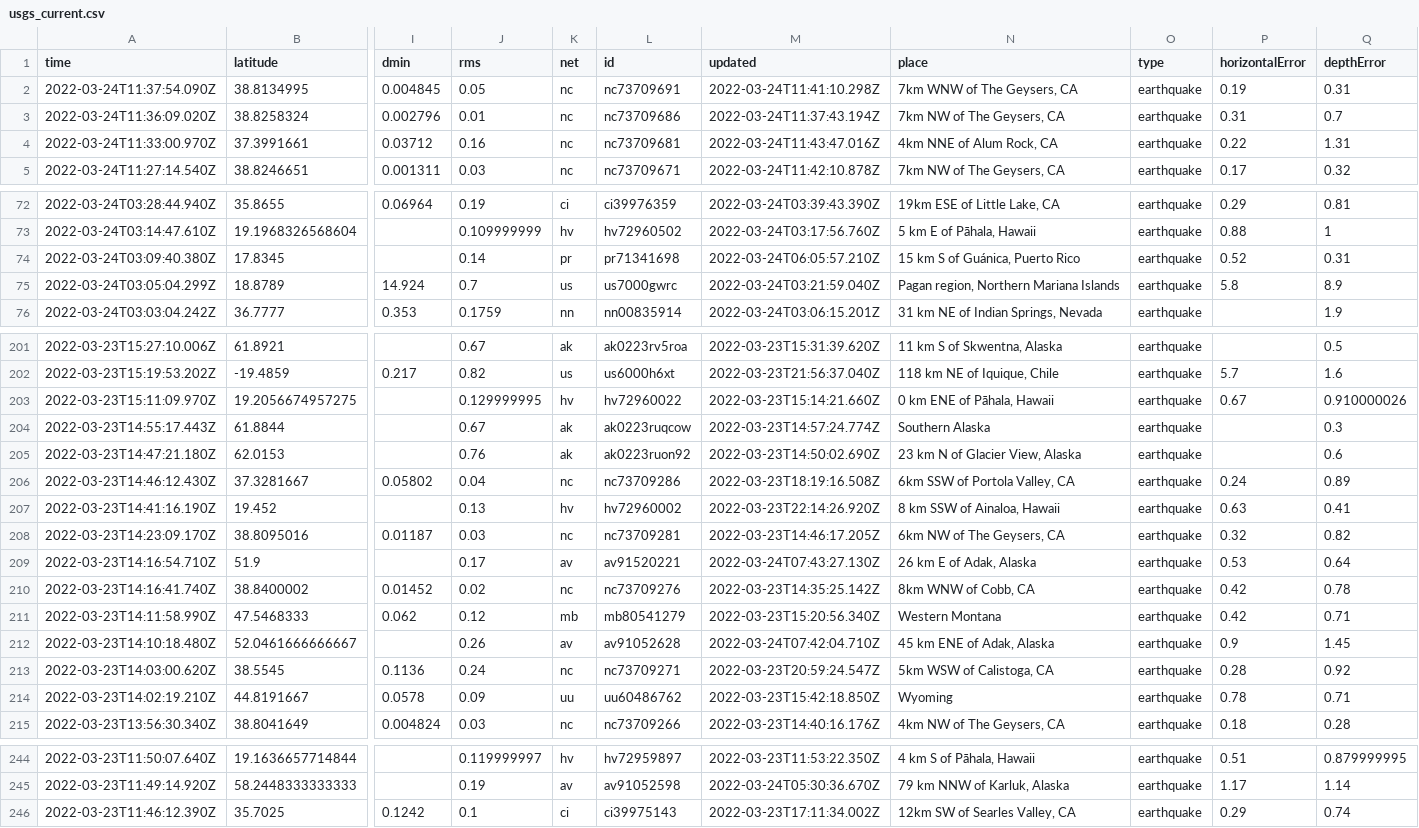
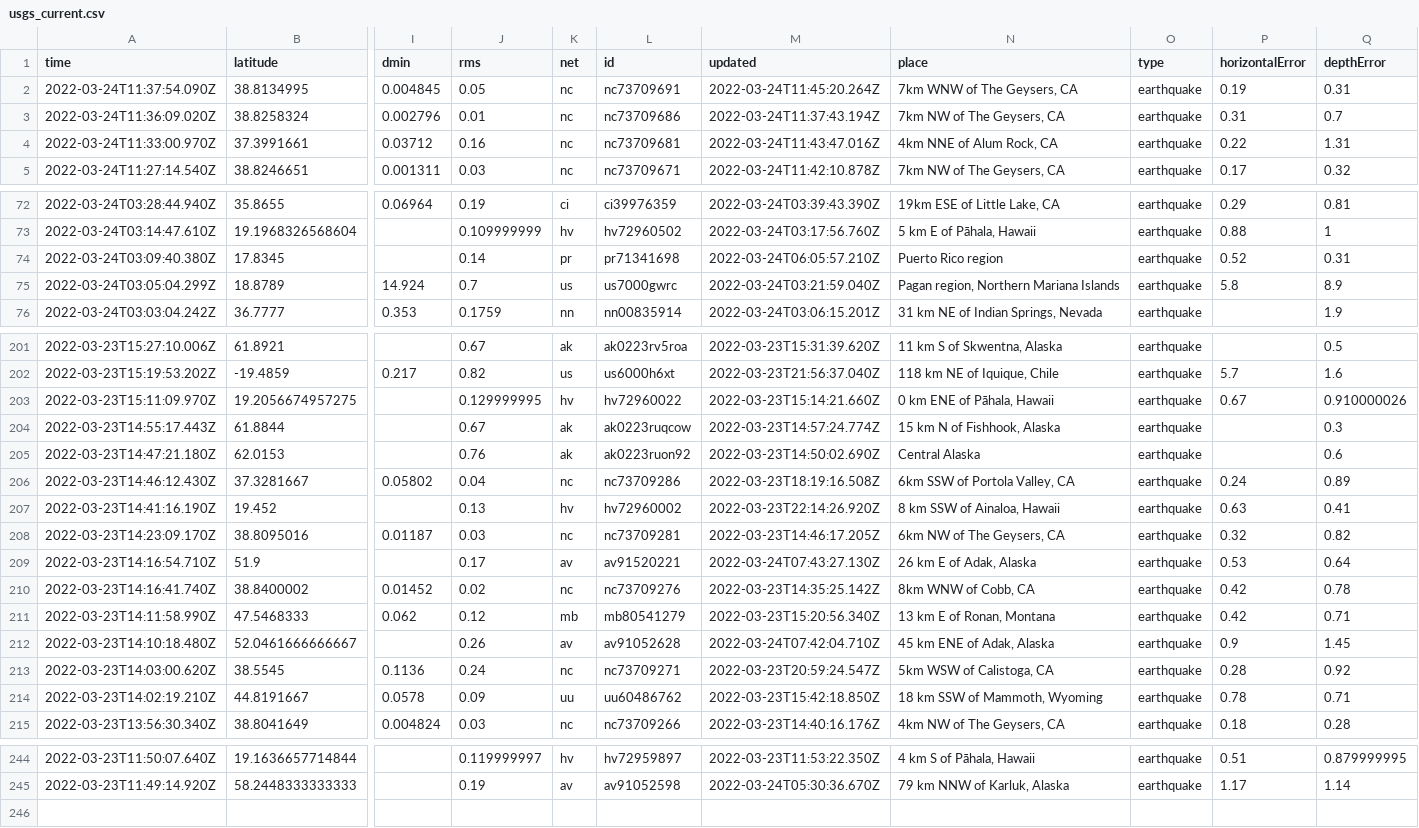
Before and after one commit to pbock/nicar22-github-actions, a CSV file: usgs_current.csv, drawn as a sheet; only a part is shown, gaps mark what is left out; rows hold the shown columns only; the diff covers the shown part only; the diff names each change by its address in the sheet, - before the commit and + after, or states it on an @@ line.

```diff
--- a/usgs_current.csv
+++ b/usgs_current.csv
-M2 (updated): 2022-03-24T11:41:10.298Z
+M2 (updated): 2022-03-24T11:45:20.264Z
-N74 (place): 15 km S of Guánica, Puerto Rico
+N74 (place): Puerto Rico region
-N204 (place): Southern Alaska
+N204 (place): 15 km N of Fishhook, Alaska
-N205 (place): 23 km N of Glacier View, Alaska
+N205 (place): Central Alaska
-N211 (place): Western Montana
+N211 (place): 13 km E of Ronan, Montana
-N214 (place): Wyoming
+N214 (place): 18 km SSW of Mammoth, Wyoming
-row 246: 2022-03-23T11:46:12.390Z | 35.7025 | 0.1242 | 0.1 | ci | ci39975143 | 2022-03-23T17:11:34.002Z | 12km SW of Searles Valley, CA | earthquake | 0.29 | 0.74
```
Also changed, not shown: 3 edited cells elsewhere in this file.
